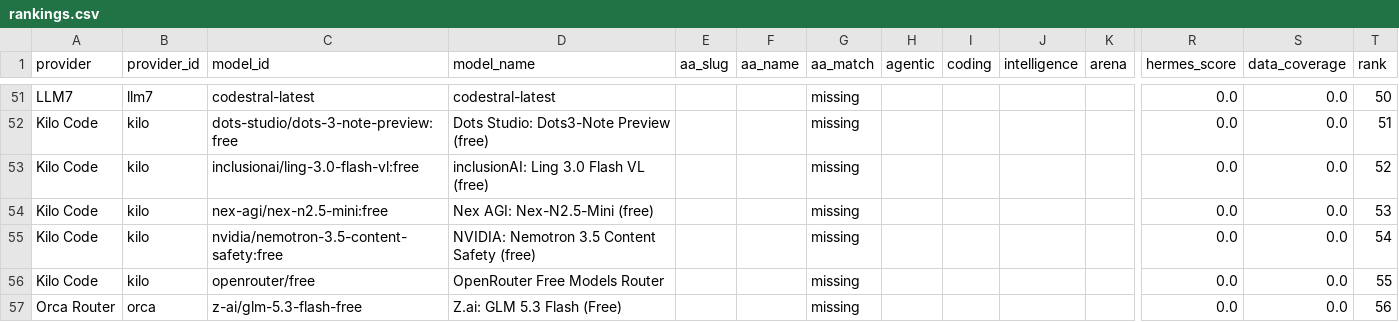
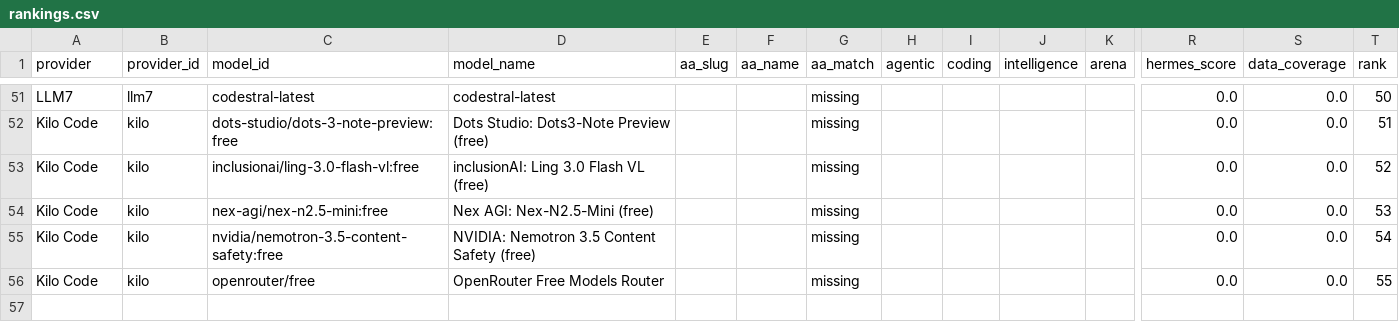
Before and after one commit to krishnak2c/llm-availability-dashboard, a CSV file: docs/availability/rankings.csv, drawn as a sheet; only a part is shown, gaps mark what is left out; rows hold the shown columns only; the diff names each change by its address in the sheet, - before the commit and + after, or states it on an @@ line.

```diff
--- a/docs/availability/rankings.csv
+++ b/docs/availability/rankings.csv
-row 57: Orca Router | orca | z-ai/glm-5.3-flash-free | Z.ai: GLM 5.3 Flash (Free) |  |  | missing |  |  |  |  | 0.0 | 0.0 | 56
```
Also changed, not shown: 26 other files.
